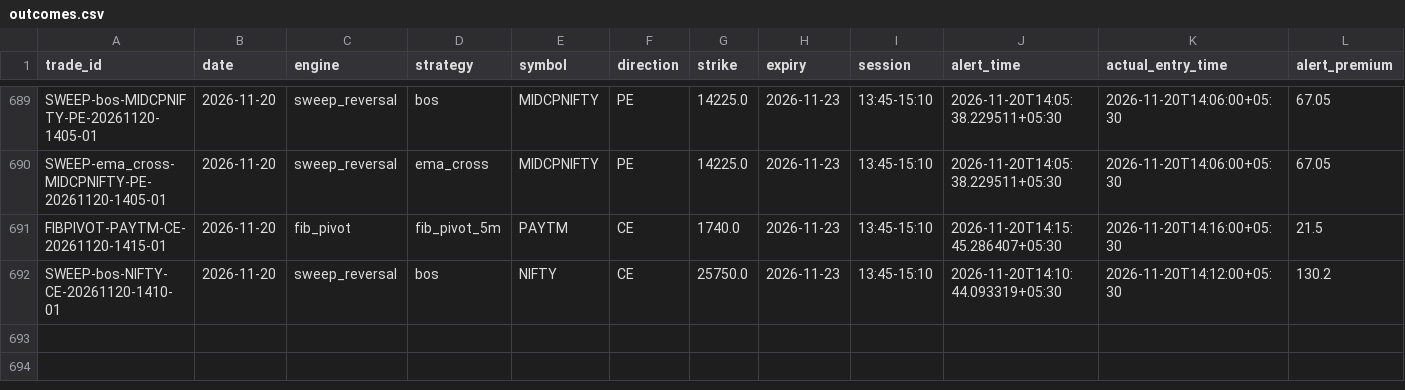
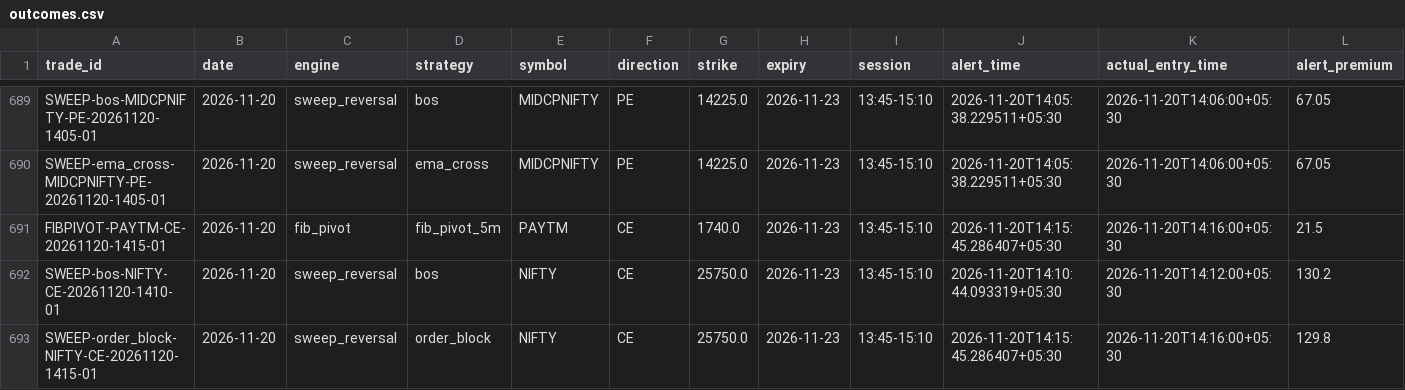
Before and after one commit to kothasanketh93-afk/options-alert-scanner, a CSV file: ledger/outcomes.csv, drawn as a sheet; only a part is shown, gaps mark what is left out; rows hold the shown columns only; the diff names each change by its address in the sheet, - before the commit and + after, or states it on an @@ line.

```diff
--- a/ledger/outcomes.csv
+++ b/ledger/outcomes.csv
+row 693: SWEEP-order_block-NIFTY-CE-20261120-1415-01 | 2026-11-20 | sweep_reversal | order_block | NIFTY | CE | 25750.0 | 2026-11-23 | 13:45-15:10 | 2026-11-20T14:15:45.286407+05:30 | 2026-11-20T14:16:00+05:30 | 129.8
```
Also changed, not shown: ledger/pattern_tape/2026-11-20.csv, 3 other files.
